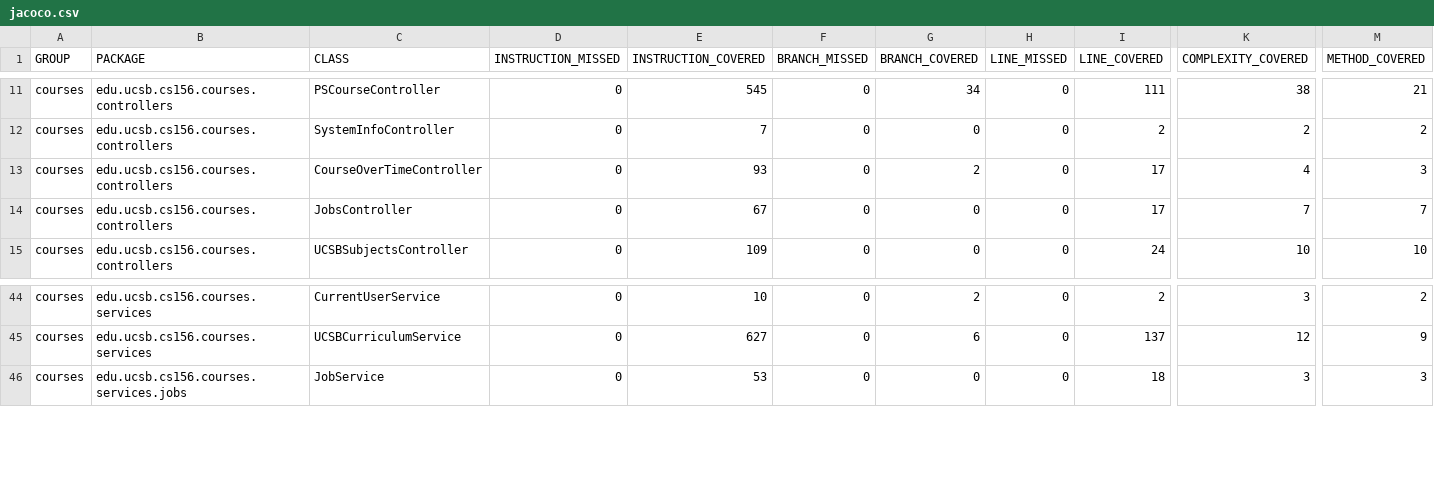
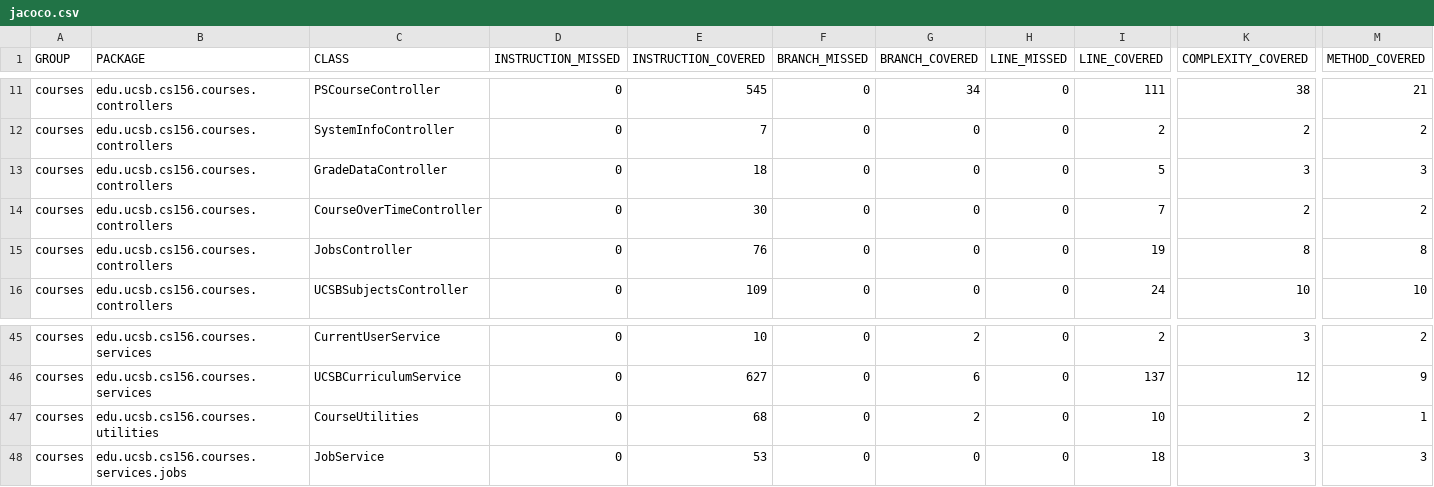
Before and after one commit to ucsb-cs156-s23/proj-courses-s23-7pm-4, a CSV file: jacoco/jacoco.csv, drawn as a sheet; only a part is shown, gaps mark what is left out; addresses are those after the commit; rows hold the shown columns only; the diff names each change by its address in the sheet, - before the commit and + after, or states it on an @@ line.

Commit message:
Deploying to gh-pages from @ ucsb-cs156-s23/proj-courses-s23-7pm-4@8a9f0443ccb6fe6a59c1092b229c06b262d003e2 🚀

```diff
--- a/jacoco/jacoco.csv
+++ b/jacoco/jacoco.csv
+row 13: courses | edu.ucsb.cs156.courses.controllers | GradeDataController | 0 | 18 | 0 | 0 | 0 | 5 | 3 | 3
-E14 (INSTRUCTION_COVERED): 93
+E14 (INSTRUCTION_COVERED): 30
-G14 (BRANCH_COVERED): 2
+G14 (BRANCH_COVERED): 0
-I14 (LINE_COVERED): 17
+I14 (LINE_COVERED): 7
-K14 (COMPLEXITY_COVERED): 4
+K14 (COMPLEXITY_COVERED): 2
-M14 (METHOD_COVERED): 3
+M14 (METHOD_COVERED): 2
-E15 (INSTRUCTION_COVERED): 67
+E15 (INSTRUCTION_COVERED): 76
-I15 (LINE_COVERED): 17
+I15 (LINE_COVERED): 19
-K15 (COMPLEXITY_COVERED): 7
+K15 (COMPLEXITY_COVERED): 8
-M15 (METHOD_COVERED): 7
+M15 (METHOD_COVERED): 8
+row 47: courses | edu.ucsb.cs156.courses.utilities | CourseUtilities | 0 | 68 | 0 | 2 | 0 | 10 | 2 | 1
```
Also changed, not shown: 15 other files.
